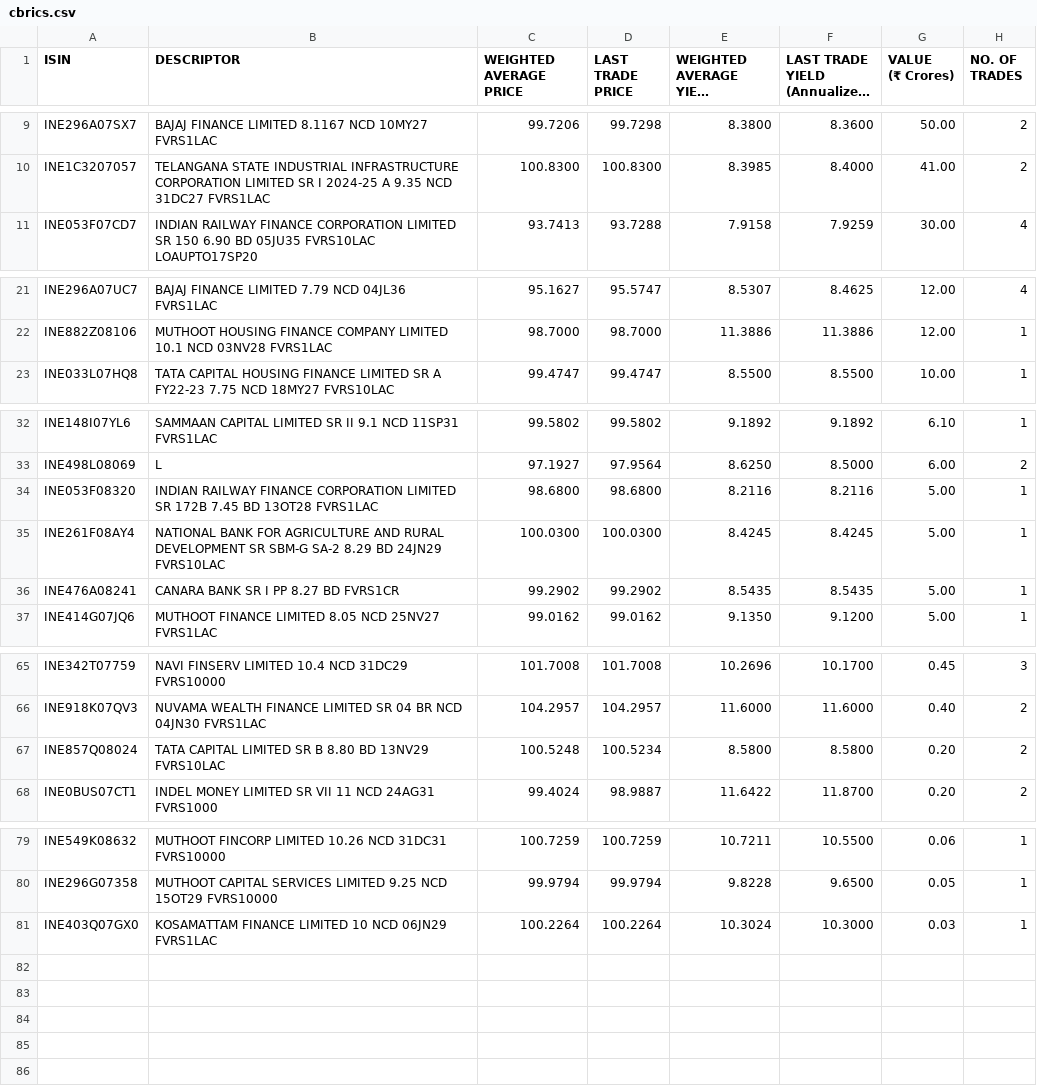
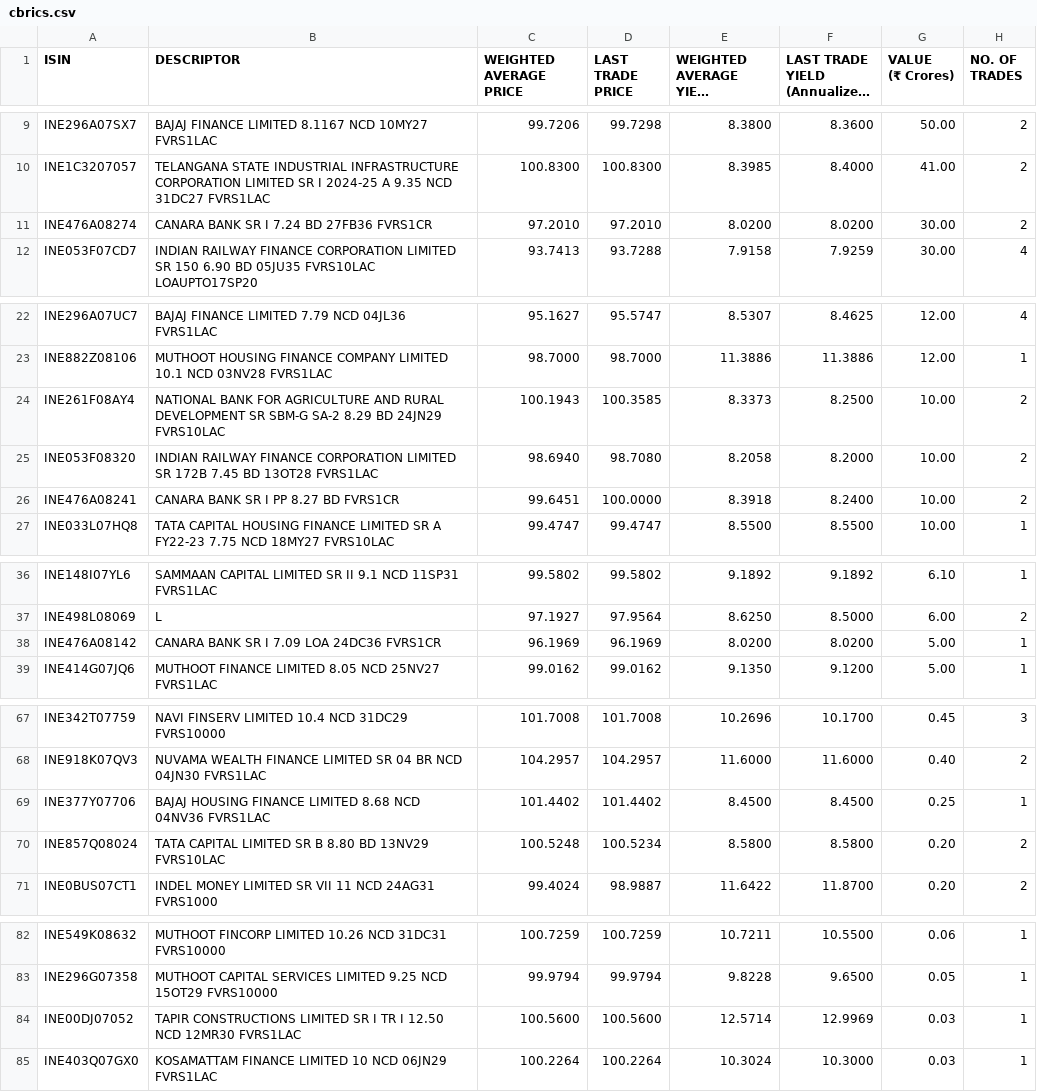
Before and after one commit to swayamjitdalai-bit/debt-market-dashboard, a CSV file: data/cbrics.csv, drawn as a sheet; only a part is shown, gaps mark what is left out; long unchanged cells end in …; the diff covers the shown part only.

```diff
--- a/data/cbrics.csv
+++ b/data/cbrics.csv
@@ -27,2 +27,4 @@
 ","100.8300","100.8300","8.3985","8.4000","41.00","2"
+"INE476A08274","CANARA BANK SR I 7.24 BD 27FB36 FVRS1CR
+","97.2010","97.2010","8.0200","8.0200","30.00","2"
 "INE053F07CD7","INDIAN RAILWAY FINANCE CORPORATION LIMITED SR 150 6.90 BD 05JU35 FVRS10LAC LOAUPTO17SP20
@@ -51,2 +53,8 @@
 ","98.7000","98.7000","11.3886","11.3886","12.00","1"
+"INE261F08AY4","NATIONAL BANK FOR AGRICULTURE AND RURAL DEVELOPMENT SR SBM-G SA-2 8.29 BD 24JN29 FVRS10LAC
+","100.1943","100.3585","8.3373","8.2500","10.00","2"
+"INE053F08320","INDIAN RAILWAY FINANCE CORPORATION LIMITED SR 172B 7.45 BD 13OT28 FVRS1LAC
+","98.6940","98.7080","8.2058","8.2000","10.00","2"
+"INE476A08241","CANARA BANK SR I PP 8.27 BD FVRS1CR
+","99.6451","100.0000","8.3918","8.2400","10.00","2"
 "INE033L07HQ8","TATA CAPITAL HOUSING FINANCE LIMITED SR A FY22-23 7.75 NCD 18MY27 FVRS10LAC
@@ -73,8 +81,4 @@
 ","97.1927","97.9564","8.6250","8.5000","6.00","2"
-"INE053F08320","INDIAN RAILWAY FINANCE CORPORATION LIMITED SR 172B 7.45 BD 13OT28 FVRS1LAC
-","98.6800","98.6800","8.2116","8.2116","5.00","1"
-"INE261F08AY4","NATIONAL BANK FOR AGRICULTURE AND RURAL DEVELOPMENT SR SBM-G SA-2 8.29 BD 24JN29 FVRS10LAC
-","100.0300","100.0300","8.4245","8.4245","5.00","1"
-"INE476A08241","CANARA BANK SR I PP 8.27 BD FVRS1CR
-","99.2902","99.2902","8.5435","8.5435","5.00","1"
+"INE476A08142","CANARA BANK SR I 7.09 LOA 24DC36 FVRS1CR
+","96.1969","96.1969","8.0200","8.0200","5.00","1"
 "INE414G07JQ6","MUTHOOT FINANCE LIMITED 8.05 NCD 25NV27 FVRS1LAC
@@ -139,2 +143,4 @@
 ","104.2957","104.2957","11.6000","11.6000","0.40","2"
+"INE377Y07706","BAJAJ HOUSING FINANCE LIMITED 8.68 NCD 04NV36 FVRS1LAC
+","101.4402","101.4402","8.4500","8.4500","0.25","1"
 "INE857Q08024","TATA CAPITAL LIMITED SR B 8.80 BD 13NV29 FVRS10LAC
@@ -167,2 +173,4 @@
 ","99.9794","99.9794","9.8228","9.6500","0.05","1"
+"INE00DJ07052","TAPIR CONSTRUCTIONS LIMITED SR I TR I 12.50 NCD 12MR30 FVRS1LAC
+","100.5600","100.5600","12.5714","12.9969","0.03","1"
 "INE403Q07GX0","KOSAMATTAM FINANCE LIMITED 10 NCD 06JN29 FVRS1LAC
```
Also changed, not shown: 7 edited cells elsewhere in this file, 5 other files.
